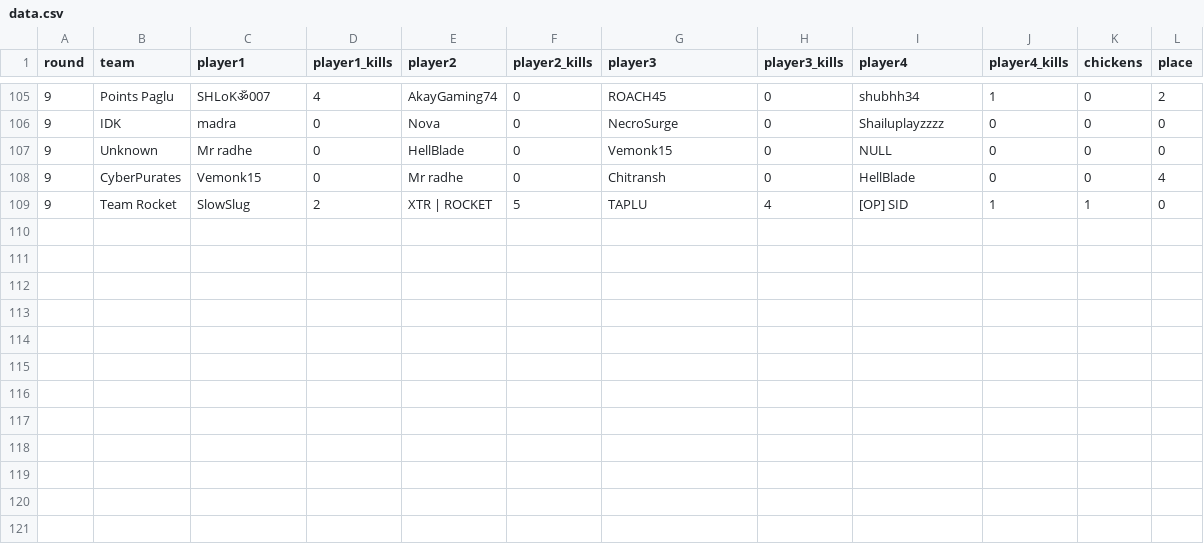
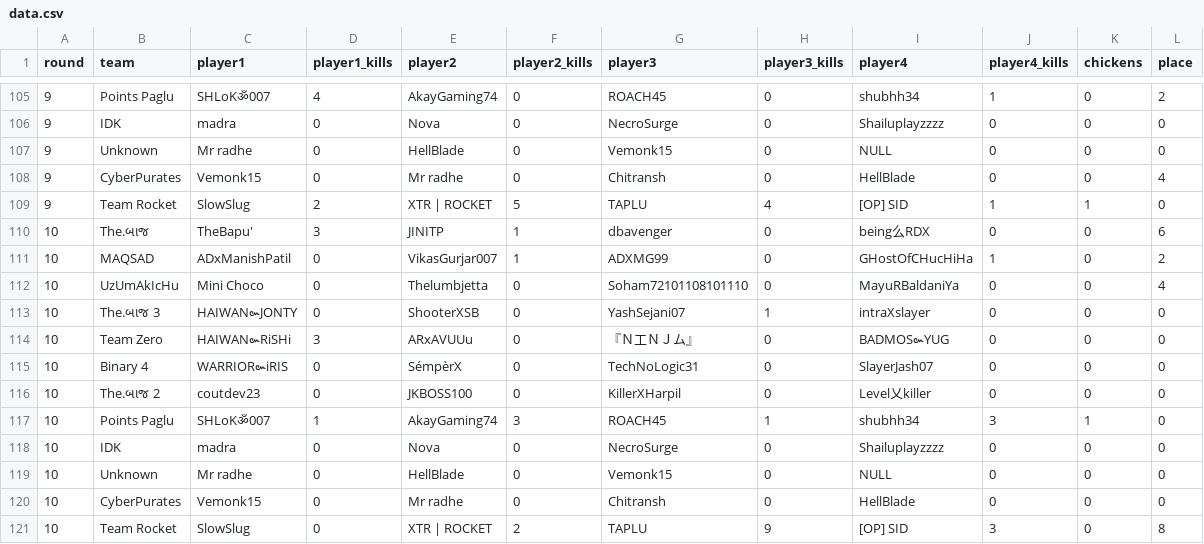
Before and after one commit to argobgmi/argobgmi.github.io, a CSV file: data.csv, drawn as a sheet; only a part is shown, gaps mark what is left out; the diff names each change by its address in the sheet, - before the commit and + after, or states it on an @@ line.

Commit message:
round 10

```diff
--- a/data.csv
+++ b/data.csv
+row 110: 10 | The.બાજ | TheBapu' | 3 | JINITP | 1 | dbavenger | 0 | being么RDX | 0 | 0 | 6
+row 111: 10 | MAQSAD | ADxManishPatil | 0 | VikasGurjar007 | 1 | ADXMG99 | 0 | GHostOfCHucHiHa | 1 | 0 | 2
+row 112: 10 | UzUmAkIcHu | Mini Choco | 0 | Thelumbjetta | 0 | Soham72101108101110 | 0 | MayuRBaldaniYa | 0 | 0 | 4
+row 113: 10 | The.બાજ 3 | HAIWAN๛JONTY | 0 | ShooterXSB | 0 | YashSejani07 | 1 | intraXslayer | 0 | 0 | 0
+row 114: 10 | Team Zero | HAIWAN๛RiSHi | 3 | ARxAVUUu | 0 | 『Ｎ工ＮＪム』 | 0 | BADMOS๛YUG | 0 | 0 | 0
+row 115: 10 | Binary 4 | WARRIOR๛iRIS | 0 | SémpèrX | 0 | TechNoLogic31 | 0 | SlayerJash07 | 0 | 0 | 0
+row 116: 10 | The.બાજ 2 | coutdev23 | 0 | JKBOSS100 | 0 | KillerXHarpil | 0 | Level乂killer | 0 | 0 | 0
+row 117: 10 | Points Paglu | SHLoKॐ007 | 1 | AkayGaming74 | 3 | ROACH45 | 1 | shubhh34 | 3 | 1 | 0
+row 118: 10 | IDK | madra | 0 | Nova | 0 | NecroSurge | 0 | Shailuplayzzzz | 0 | 0 | 0
+row 119: 10 | Unknown | Mr radhe | 0 | HellBlade | 0 | Vemonk15 | 0 | NULL | 0 | 0 | 0
+row 120: 10 | CyberPurates | Vemonk15 | 0 | Mr radhe | 0 | Chitransh | 0 | HellBlade | 0 | 0 | 0
+row 121: 10 | Team Rocket | SlowSlug | 0 | XTR | ROCKET | 2 | TAPLU | 9 | [OP] SID | 3 | 0 | 8
```
Also changed, not shown: 1 other file.
